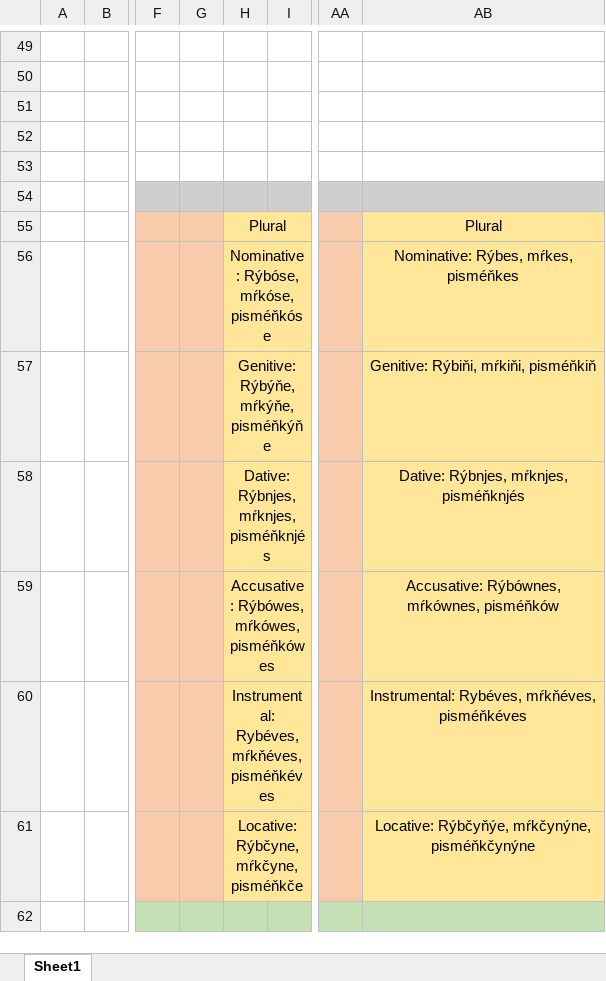
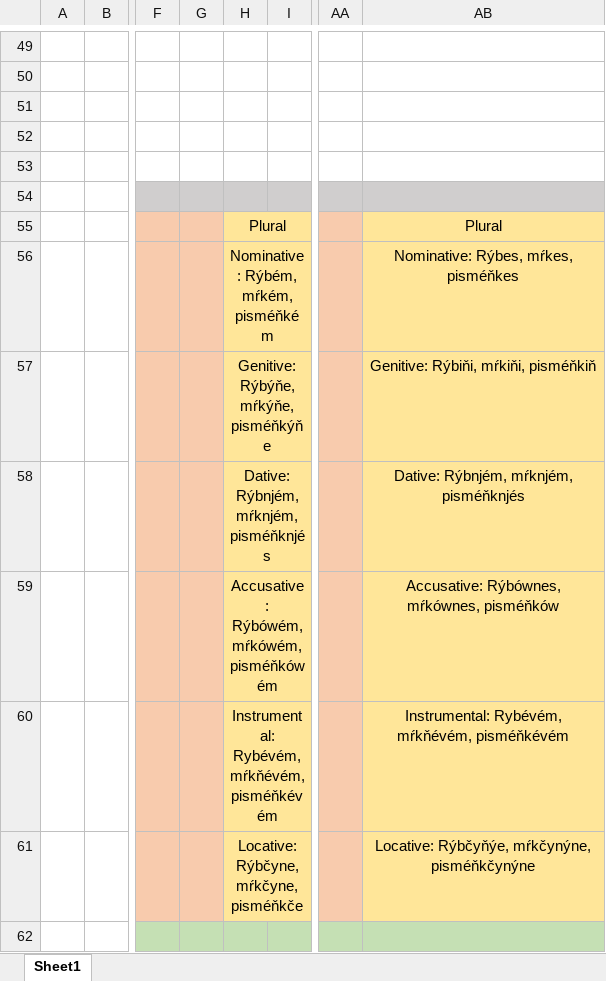
Before and after one commit to LPopsic/lpopsic.github.io, an Excel workbook: oh boy.xlsx, sheet Sheet1, drawn as a sheet; only a part is shown, gaps mark what is left out; values as stored, in another font and other column widths than the file's, no borders; the diff names each change by its address in the sheet, - before the commit and + after, or states it on an @@ line.

```diff
--- a/oh boy.xlsx (sheet Sheet1)
+++ b/oh boy.xlsx (sheet Sheet1)
-H56: Nominative: Rýbóse, mŕkóse, pisméňkóse
+H56: Nominative: Rýbém, mŕkém, pisméňkém
-H58: Dative: Rýbnjes, mŕknjes, pisméňknjés
+H58: Dative: Rýbnjém, mŕknjém, pisméňknjés
-AB58: Dative: Rýbnjes, mŕknjes, pisméňknjés
+AB58: Dative: Rýbnjém, mŕknjém, pisméňknjés
-H59: Accusative: Rýbówes, mŕkówes, pisméňkówes
+H59: Accusative: Rýbówém, mŕkówém, pisméňkówém
-H60: Instrumental: Rybéves, mŕkňéves, pisméňkéves
+H60: Instrumental: Rybévém, mŕkňévém, pisméňkévém
-AB60: Instrumental: Rybéves, mŕkňéves, pisméňkéves
+AB60: Instrumental: Rybévém, mŕkňévém, pisméňkévém
```
Also changed, not shown: oh boy v2.xlsx, 12 other files.
